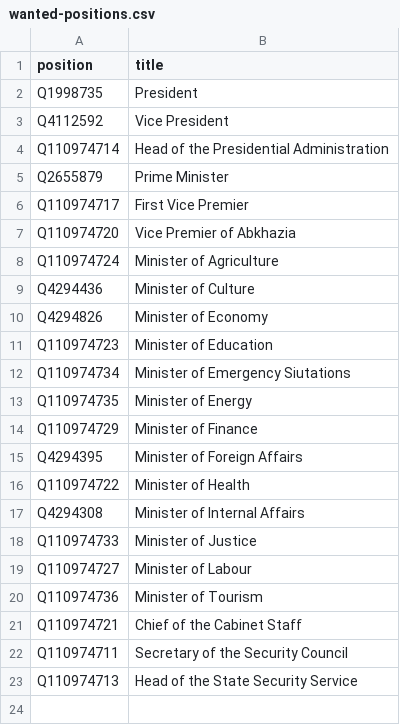
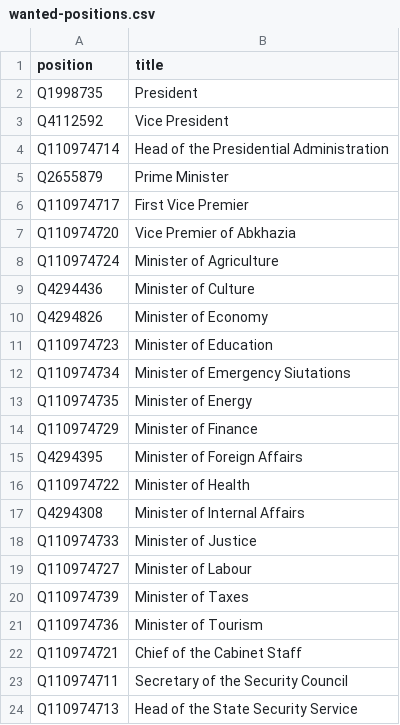
Before and after one commit to every-politician-scrapers/abkhazia-ministers, a CSV file: wikidata/wanted-positions.csv, drawn as a sheet.

Commit message:
add Minister of Taxes

```diff
--- a/wikidata/wanted-positions.csv
+++ b/wikidata/wanted-positions.csv
@@ -19,2 +19,3 @@ Q110974733,Minister of Justice
 Q110974727,Minister of Labour
+Q110974739,Minister of Taxes
 Q110974736,Minister of Tourism
```
